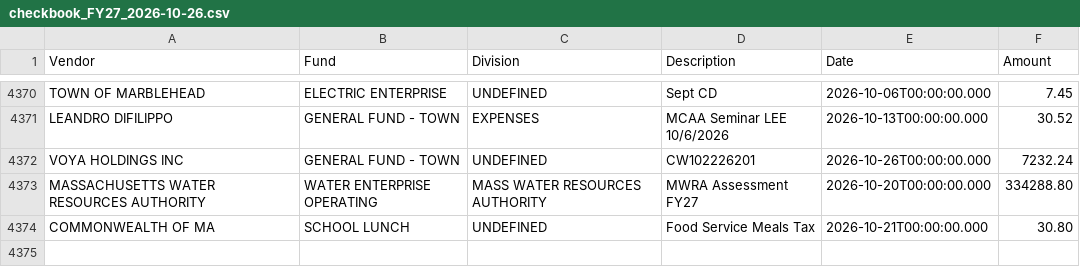
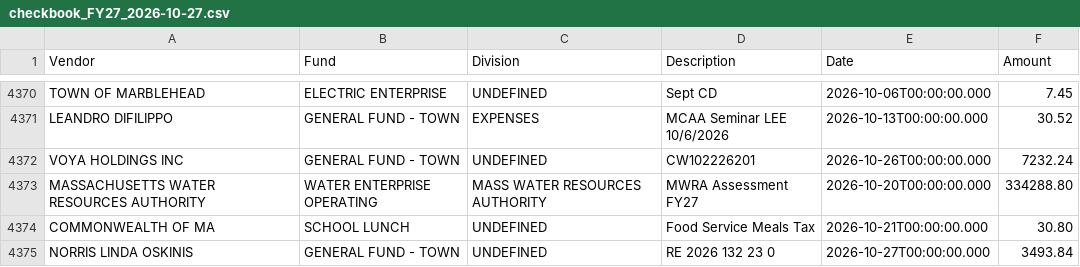
Before and after one commit to agbaber/marblehead, a CSV file: data/checkbook_FY27_2026-10-27.csv (was data/checkbook_FY27_2026-10-26.csv), drawn as a sheet; only a part is shown, gaps mark what is left out; the diff names each change by its address in the sheet, - before the commit and + after, or states it on an @@ line.

Commit message:
Refresh checkbook FY27 through 2026-10-27 (#1320)
Co-authored-by: marblehead-bot <noreply@marbleheaddata.org>

```diff
--- a/data/checkbook_FY27_2026-10-26.csv
+++ b/data/checkbook_FY27_2026-10-27.csv
+row 4375: NORRIS LINDA OSKINIS | GENERAL FUND - TOWN | UNDEFINED | RE 2026 132 23 0 | 2026-10-27T00:00:00.000 | 3493.84
```
Also changed, not shown: 4 other files.
